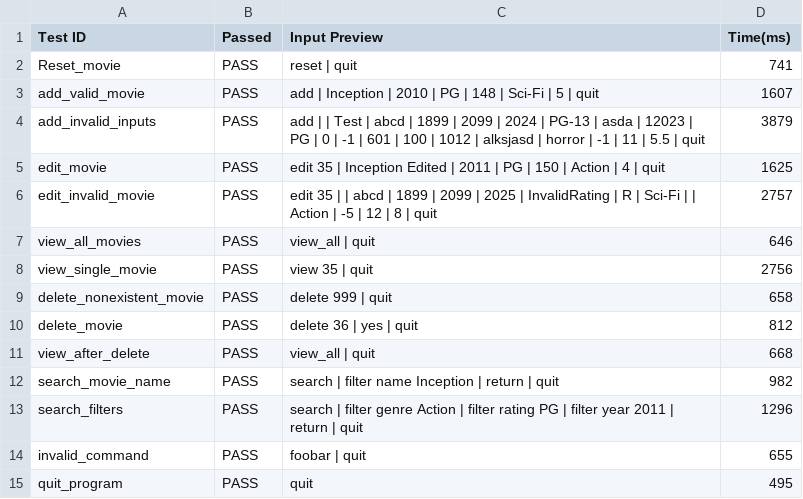
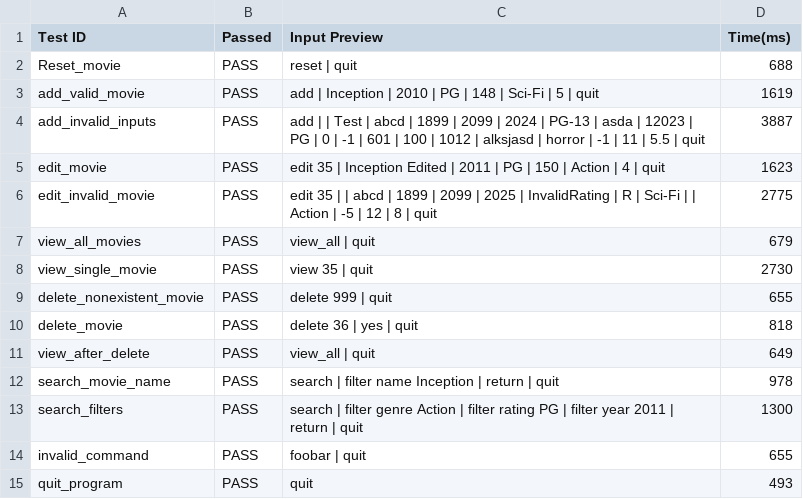
Before and after one commit to C0lecodes/Y12-AS-2.2, a CSV file: path_test_results.csv, drawn as a sheet.

```diff
--- a/path_test_results.csv
+++ b/path_test_results.csv
@@ -1,15 +1,15 @@
 Test ID,Passed,Input Preview,Time(ms)
-Reset_movie,PASS,reset | quit,741
-add_valid_movie,PASS,add | Inception | 2010 | PG | 148 | Sci-Fi | 5 | quit,1607
-add_invalid_inputs,PASS,add |  | Test | abcd | 1899 | 2099 | 2024 | PG-13 | asda | 12023 | PG | 0 | -1 | 601 | 100 | 1012 | alksjasd | horror | -1 | 11 | 5.5 | quit,3879
-edit_movie,PASS,edit 35 | Inception Edited | 2011 | PG | 150 | Action | 4 | quit,1625
-edit_invalid_movie,PASS,edit 35 |  | abcd | 1899 | 2099 | 2025 | InvalidRating | R | Sci-Fi |  | Action | -5 | 12 | 8 | quit,2757
-view_all_movies,PASS,view_all | quit,646
-view_single_movie,PASS,view 35 | quit,2756
-delete_nonexistent_movie,PASS,delete 999 | quit,658
-delete_movie,PASS,delete 36 | yes | quit,812
-view_after_delete,PASS,view_all | quit,668
-search_movie_name,PASS,search | filter name Inception | return | quit,982
-search_filters,PASS,search | filter genre Action | filter rating PG | filter year 2011 | return | quit,1296
+Reset_movie,PASS,reset | quit,688
+add_valid_movie,PASS,add | Inception | 2010 | PG | 148 | Sci-Fi | 5 | quit,1619
+add_invalid_inputs,PASS,add |  | Test | abcd | 1899 | 2099 | 2024 | PG-13 | asda | 12023 | PG | 0 | -1 | 601 | 100 | 1012 | alksjasd | horror | -1 | 11 | 5.5 | quit,3887
+edit_movie,PASS,edit 35 | Inception Edited | 2011 | PG | 150 | Action | 4 | quit,1623
+edit_invalid_movie,PASS,edit 35 |  | abcd | 1899 | 2099 | 2025 | InvalidRating | R | Sci-Fi |  | Action | -5 | 12 | 8 | quit,2775
+view_all_movies,PASS,view_all | quit,679
+view_single_movie,PASS,view 35 | quit,2730
+delete_nonexistent_movie,PASS,delete 999 | quit,655
+delete_movie,PASS,delete 36 | yes | quit,818
+view_after_delete,PASS,view_all | quit,649
+search_movie_name,PASS,search | filter name Inception | return | quit,978
+search_filters,PASS,search | filter genre Action | filter rating PG | filter year 2011 | return | quit,1300
 invalid_command,PASS,foobar | quit,655
-quit_program,PASS,quit,495
+quit_program,PASS,quit,493
```
Also changed, not shown: 14 other files.
